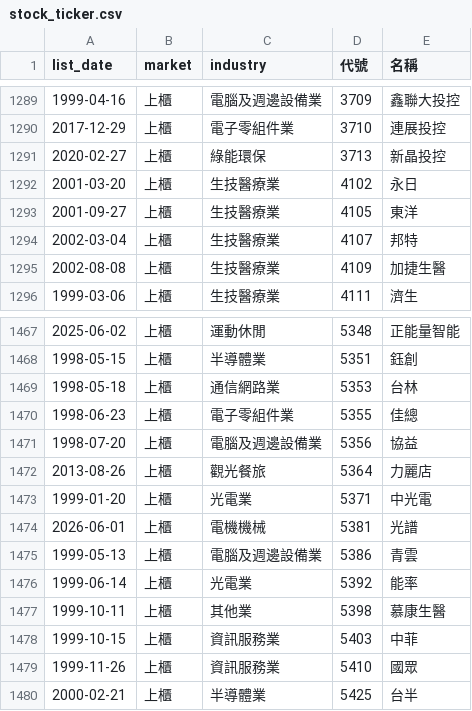
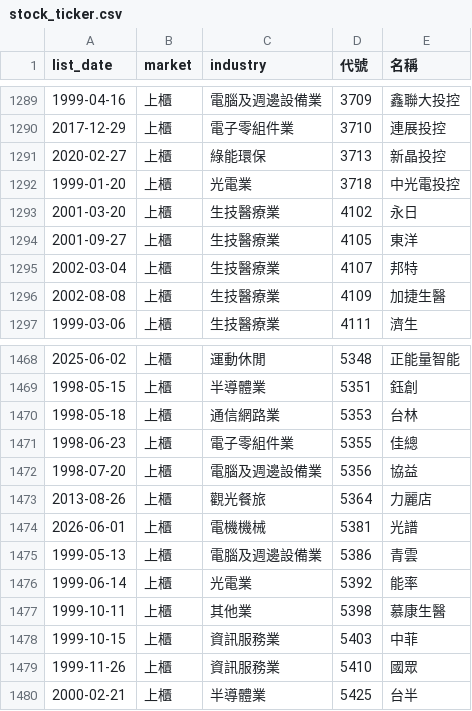
Before and after one commit to ckc216/lohas-stock, a CSV file: data/stock_ticker.csv, drawn as a sheet; only a part is shown, gaps mark what is left out.

```diff
--- a/data/stock_ticker.csv
+++ b/data/stock_ticker.csv
@@ -1291,2 +1291,3 @@
 2020-02-27,上櫃,綠能環保,3713,新晶投控
+1999-01-20,上櫃,光電業,3718,中光電投控
 2001-03-20,上櫃,生技醫療業,4102,永日
@@ -1472,3 +1473,2 @@
 2013-08-26,上櫃,觀光餐旅,5364,力麗店
-1999-01-20,上櫃,光電業,5371,中光電
 2026-06-01,上櫃,電機機械,5381,光譜
```
